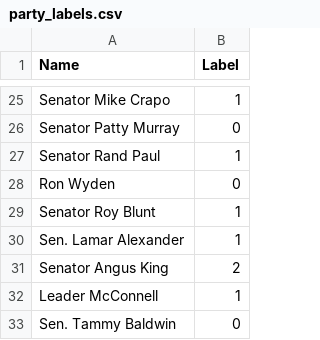
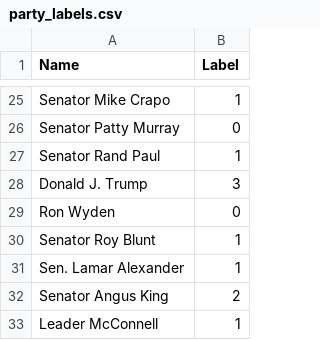
Before and after one commit to anup-h/cluster-congress, a CSV file: party_labels.csv, drawn as a sheet; only a part is shown, gaps mark what is left out; the shorter side is filled out with more unchanged rows; the diff names each change by its address in the sheet, - before the commit and + after, or states it on an @@ line.

```diff
--- a/party_labels.csv
+++ b/party_labels.csv
+row 28: Donald J. Trump | 3
```
Also changed, not shown: scores.csv, 2 other files.
